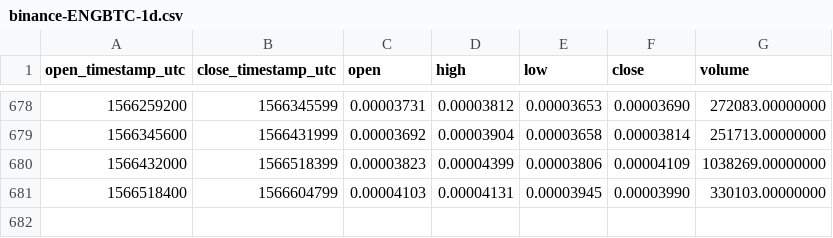
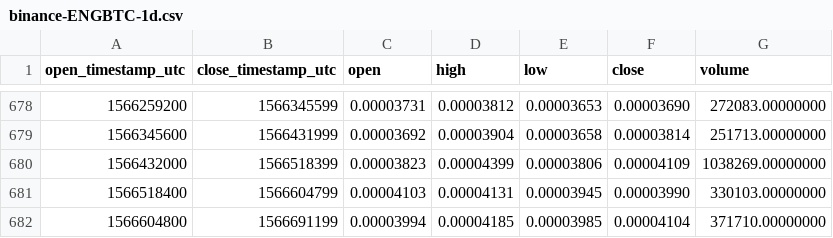
Before and after one commit to cryptobigbro/binance-ENGBTC, a CSV file: binance-ENGBTC-1d.csv, drawn as a sheet; only a part is shown, gaps mark what is left out; the diff names each change by its address in the sheet, - before the commit and + after, or states it on an @@ line.

Commit message:
Update OHLCV data.

```diff
--- a/binance-ENGBTC-1d.csv
+++ b/binance-ENGBTC-1d.csv
+row 682: 1566604800 | 1566691199 | 0.00003994 | 0.00004185 | 0.00003985 | 0.00004104 | 371710.00000000
```
Also changed, not shown: 1 other file.
